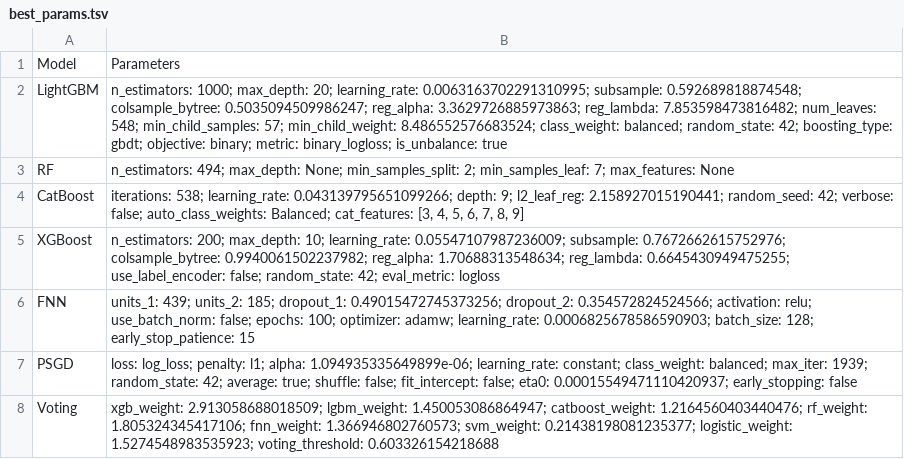
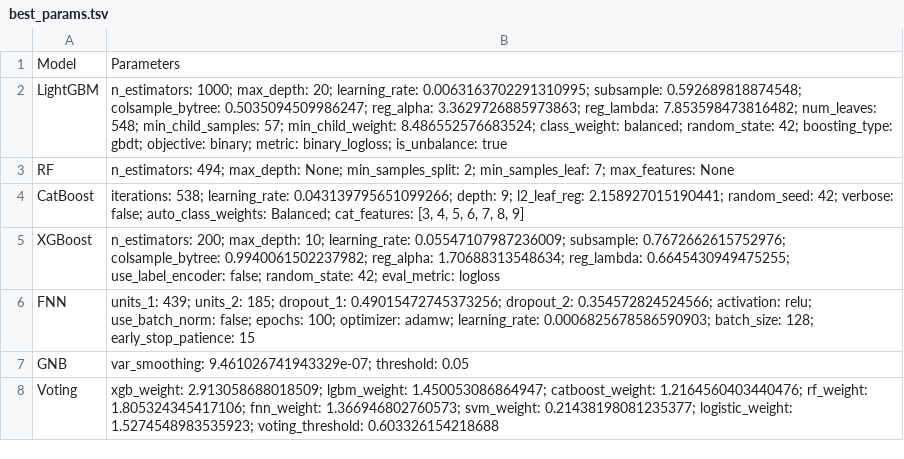
Before and after one commit to ventus8808/DII_EPILEPSY_PREDICTION, a TSV file: Table&Figure/best_params.tsv, drawn as a sheet.

```diff
--- a/Table&Figure/best_params.tsv
+++ b/Table&Figure/best_params.tsv
@@ -6,3 +6,3 @@ XGBoost	n_estimators: 200; max_depth: 10; learning_rate: 0.05547107987236009; su
 FNN	units_1: 439; units_2: 185; dropout_1: 0.49015472745373256; dropout_2: 0.354572824524566; activation: relu; use_batch_norm: false; epochs: 100; optimizer: adamw; learning_rate: 0.0006825678586590903; batch_size: 128; early_stop_patience: 15
-PSGD	loss: log_loss; penalty: l1; alpha: 1.094935335649899e-06; learning_rate: constant; class_weight: balanced; max_iter: 1939; random_state: 42; average: true; shuffle: false; fit_intercept: false; eta0: 0.00015549471110420937; early_stopping: false
+GNB	var_smoothing: 9.461026741943329e-07; threshold: 0.05
 Voting	xgb_weight: 2.913058688018509; lgbm_weight: 1.450053086864947; catboost_weight: 1.2164560403440476; rf_weight: 1.805324345417106; fnn_weight: 1.366946802760573; svm_weight: 0.21438198081235377; logistic_weight: 1.5274548983535923; voting_threshold: 0.603326154218688
```
Also changed, not shown: 46 other files.
